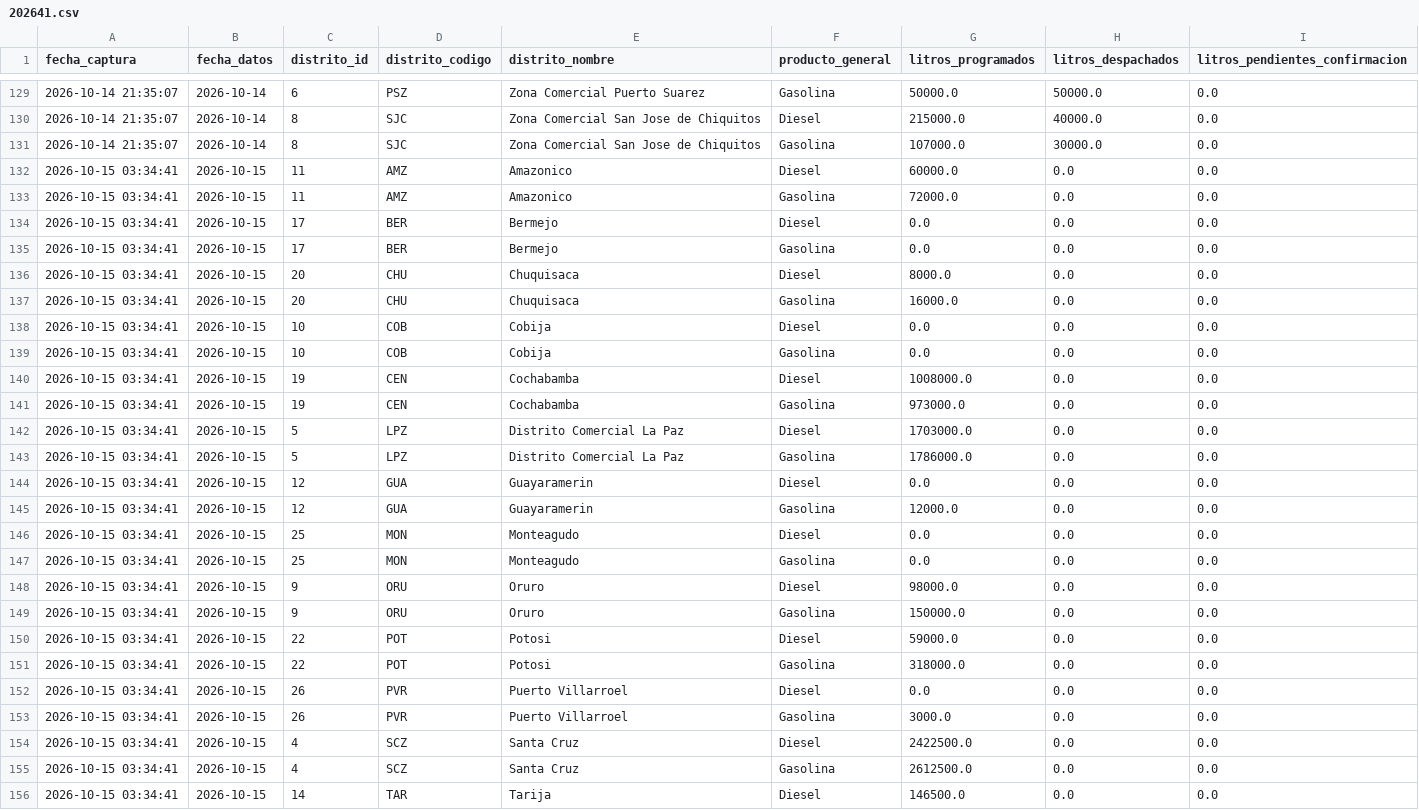
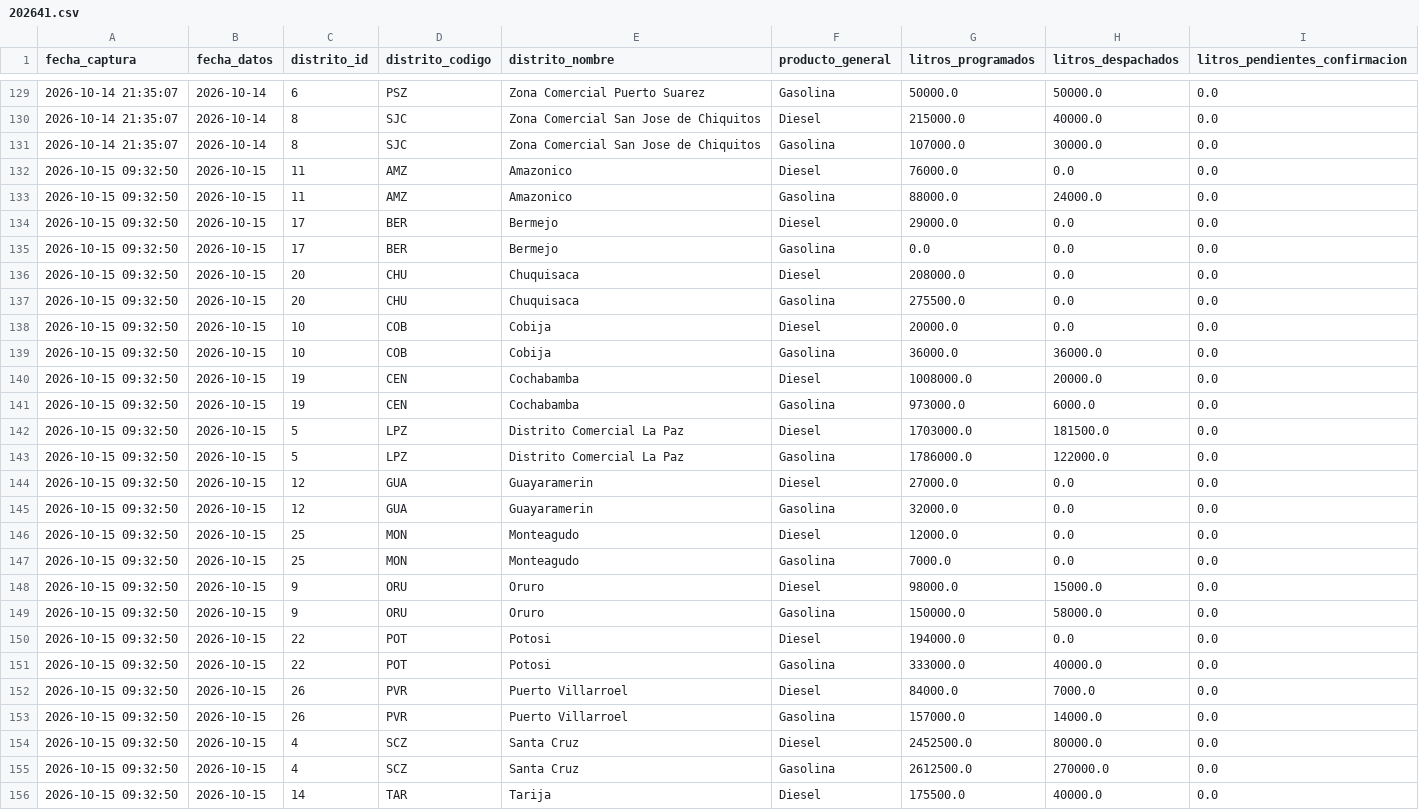
Before and after one commit to sociedatos/bo-combustible, a CSV file: data_ypfb/resumen/202641.csv, drawn as a sheet; only a part is shown, gaps mark what is left out; the diff covers the shown part only.

```diff
--- a/data_ypfb/resumen/202641.csv
+++ b/data_ypfb/resumen/202641.csv
@@ -131,26 +131,26 @@ fecha_captura,fecha_datos,distrito_id,distrito_codigo,distrito_nombre,producto_g
 2026-10-14 21:35:07,2026-10-14,8,SJC,Zona Comercial San Jose de Chiquitos,Gasolina,107000.0,30000.0,0.0
-2026-10-15 03:34:41,2026-10-15,11,AMZ,Amazonico,Diesel,60000.0,0.0,0.0
-2026-10-15 03:34:41,2026-10-15,11,AMZ,Amazonico,Gasolina,72000.0,0.0,0.0
-2026-10-15 03:34:41,2026-10-15,17,BER,Bermejo,Diesel,0.0,0.0,0.0
-2026-10-15 03:34:41,2026-10-15,17,BER,Bermejo,Gasolina,0.0,0.0,0.0
-2026-10-15 03:34:41,2026-10-15,20,CHU,Chuquisaca,Diesel,8000.0,0.0,0.0
-2026-10-15 03:34:41,2026-10-15,20,CHU,Chuquisaca,Gasolina,16000.0,0.0,0.0
-2026-10-15 03:34:41,2026-10-15,10,COB,Cobija,Diesel,0.0,0.0,0.0
-2026-10-15 03:34:41,2026-10-15,10,COB,Cobija,Gasolina,0.0,0.0,0.0
-2026-10-15 03:34:41,2026-10-15,19,CEN,Cochabamba,Diesel,1008000.0,0.0,0.0
-2026-10-15 03:34:41,2026-10-15,19,CEN,Cochabamba,Gasolina,973000.0,0.0,0.0
-2026-10-15 03:34:41,2026-10-15,5,LPZ,Distrito Comercial La Paz,Diesel,1703000.0,0.0,0.0
-2026-10-15 03:34:41,2026-10-15,5,LPZ,Distrito Comercial La Paz,Gasolina,1786000.0,0.0,0.0
-2026-10-15 03:34:41,2026-10-15,12,GUA,Guayaramerin,Diesel,0.0,0.0,0.0
-2026-10-15 03:34:41,2026-10-15,12,GUA,Guayaramerin,Gasolina,12000.0,0.0,0.0
-2026-10-15 03:34:41,2026-10-15,25,MON,Monteagudo,Diesel,0.0,0.0,0.0
-2026-10-15 03:34:41,2026-10-15,25,MON,Monteagudo,Gasolina,0.0,0.0,0.0
-2026-10-15 03:34:41,2026-10-15,9,ORU,Oruro,Diesel,98000.0,0.0,0.0
-2026-10-15 03:34:41,2026-10-15,9,ORU,Oruro,Gasolina,150000.0,0.0,0.0
-2026-10-15 03:34:41,2026-10-15,22,POT,Potosi,Diesel,59000.0,0.0,0.0
-2026-10-15 03:34:41,2026-10-15,22,POT,Potosi,Gasolina,318000.0,0.0,0.0
-2026-10-15 03:34:41,2026-10-15,26,PVR,Puerto Villarroel,Diesel,0.0,0.0,0.0
-2026-10-15 03:34:41,2026-10-15,26,PVR,Puerto Villarroel,Gasolina,3000.0,0.0,0.0
-2026-10-15 03:34:41,2026-10-15,4,SCZ,Santa Cruz,Diesel,2422500.0,0.0,0.0
-2026-10-15 03:34:41,2026-10-15,4,SCZ,Santa Cruz,Gasolina,2612500.0,0.0,0.0
-2026-10-15 03:34:41,2026-10-15,14,TAR,Tarija,Diesel,146500.0,0.0,0.0
+2026-10-15 09:32:50,2026-10-15,11,AMZ,Amazonico,Diesel,76000.0,0.0,0.0
+2026-10-15 09:32:50,2026-10-15,11,AMZ,Amazonico,Gasolina,88000.0,24000.0,0.0
+2026-10-15 09:32:50,2026-10-15,17,BER,Bermejo,Diesel,29000.0,0.0,0.0
+2026-10-15 09:32:50,2026-10-15,17,BER,Bermejo,Gasolina,0.0,0.0,0.0
+2026-10-15 09:32:50,2026-10-15,20,CHU,Chuquisaca,Diesel,208000.0,0.0,0.0
+2026-10-15 09:32:50,2026-10-15,20,CHU,Chuquisaca,Gasolina,275500.0,0.0,0.0
+2026-10-15 09:32:50,2026-10-15,10,COB,Cobija,Diesel,20000.0,0.0,0.0
+2026-10-15 09:32:50,2026-10-15,10,COB,Cobija,Gasolina,36000.0,36000.0,0.0
+2026-10-15 09:32:50,2026-10-15,19,CEN,Cochabamba,Diesel,1008000.0,20000.0,0.0
+2026-10-15 09:32:50,2026-10-15,19,CEN,Cochabamba,Gasolina,973000.0,6000.0,0.0
+2026-10-15 09:32:50,2026-10-15,5,LPZ,Distrito Comercial La Paz,Diesel,1703000.0,181500.0,0.0
+2026-10-15 09:32:50,2026-10-15,5,LPZ,Distrito Comercial La Paz,Gasolina,1786000.0,122000.0,0.0
+2026-10-15 09:32:50,2026-10-15,12,GUA,Guayaramerin,Diesel,27000.0,0.0,0.0
+2026-10-15 09:32:50,2026-10-15,12,GUA,Guayaramerin,Gasolina,32000.0,0.0,0.0
+2026-10-15 09:32:50,2026-10-15,25,MON,Monteagudo,Diesel,12000.0,0.0,0.0
+2026-10-15 09:32:50,2026-10-15,25,MON,Monteagudo,Gasolina,7000.0,0.0,0.0
+2026-10-15 09:32:50,2026-10-15,9,ORU,Oruro,Diesel,98000.0,15000.0,0.0
+2026-10-15 09:32:50,2026-10-15,9,ORU,Oruro,Gasolina,150000.0,58000.0,0.0
+2026-10-15 09:32:50,2026-10-15,22,POT,Potosi,Diesel,194000.0,0.0,0.0
+2026-10-15 09:32:50,2026-10-15,22,POT,Potosi,Gasolina,333000.0,40000.0,0.0
+2026-10-15 09:32:50,2026-10-15,26,PVR,Puerto Villarroel,Diesel,84000.0,7000.0,0.0
+2026-10-15 09:32:50,2026-10-15,26,PVR,Puerto Villarroel,Gasolina,157000.0,14000.0,0.0
+2026-10-15 09:32:50,2026-10-15,4,SCZ,Santa Cruz,Diesel,2452500.0,80000.0,0.0
+2026-10-15 09:32:50,2026-10-15,4,SCZ,Santa Cruz,Gasolina,2612500.0,270000.0,0.0
+2026-10-15 09:32:50,2026-10-15,14,TAR,Tarija,Diesel,175500.0,40000.0,0.0
```
Also changed, not shown: 38 edited cells elsewhere in this file, 4 other files.
